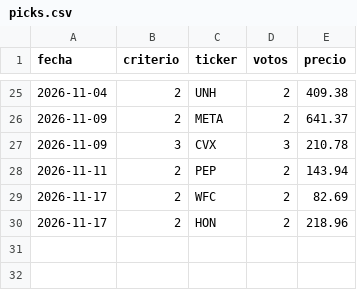
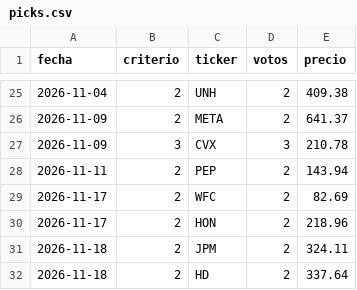
Before and after one commit to sombranba-bit/bot-trading, a CSV file: data/picks.csv, drawn as a sheet; only a part is shown, gaps mark what is left out; the diff names each change by its address in the sheet, - before the commit and + after, or states it on an @@ line.

```diff
--- a/data/picks.csv
+++ b/data/picks.csv
+row 31: 2026-11-18 | 2 | JPM | 2 | 324.11
+row 32: 2026-11-18 | 2 | HD | 2 | 337.64
```
Also changed, not shown: data/equity.csv, 3 other files.
